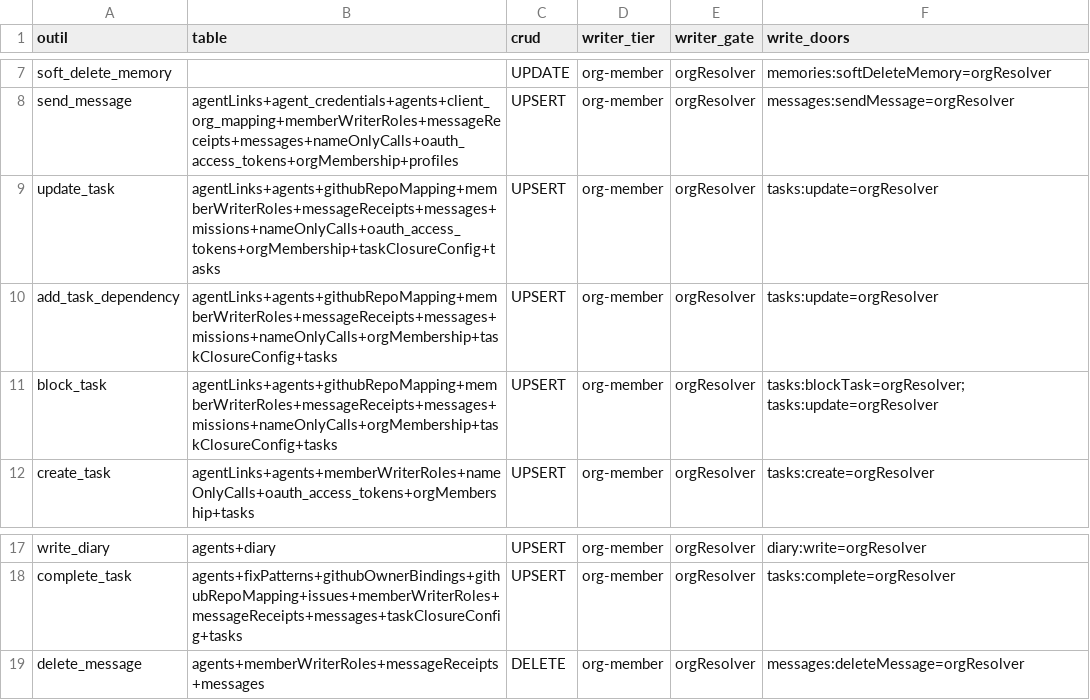
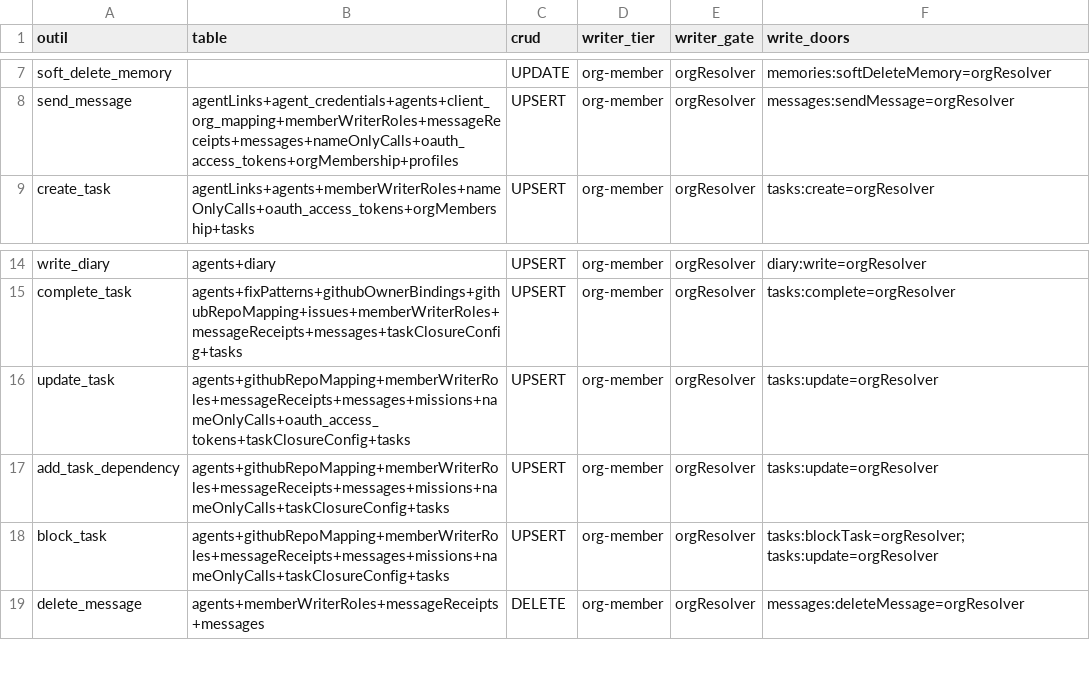
Before and after one commit to vantageos-agency/vantage-peers, a CSV file: .backend-doctor/vp-writer-tier.csv, drawn as a sheet; only a part is shown, gaps mark what is left out.

Commit message:
refactor(convex): the agent-link grantor's role is read by the package: bump cloud-identity ^0.23.1, delete membershipRecordOf, deps from membershipPersonLookups (task k17965eh23twqzsbjc8mjgfcmx8gpxmh)
// allow-schema-mirror-skip: no schema change in this commit

```diff
--- a/.backend-doctor/vp-writer-tier.csv
+++ b/.backend-doctor/vp-writer-tier.csv
@@ -8,5 +8,2 @@ soft_delete_memory,,UPDATE,org-member,orgResolver,memories:softDeleteMemory=orgR
 send_message,agentLinks+agent_credentials+agents+client_org_mapping+memberWriterRoles+messageReceipts+messages+nameOnlyCalls+oauth_access_tokens+orgMembership+profiles,UPSERT,org-member,orgResolver,messages:sendMessage=orgResolver
-update_task,agentLinks+agents+githubRepoMapping+memberWriterRoles+messageReceipts+messages+missions+nameOnlyCalls+oauth_access_tokens+orgMembership+taskClosureConfig+tasks,UPSERT,org-member,orgResolver,tasks:update=orgResolver
-add_task_dependency,agentLinks+agents+githubRepoMapping+memberWriterRoles+messageReceipts+messages+missions+nameOnlyCalls+orgMembership+taskClosureConfig+tasks,UPSERT,org-member,orgResolver,tasks:update=orgResolver
-block_task,agentLinks+agents+githubRepoMapping+memberWriterRoles+messageReceipts+messages+missions+nameOnlyCalls+orgMembership+taskClosureConfig+tasks,UPSERT,org-member,orgResolver,tasks:blockTask=orgResolver; tasks:update=orgResolver
 create_task,agentLinks+agents+memberWriterRoles+nameOnlyCalls+oauth_access_tokens+orgMembership+tasks,UPSERT,org-member,orgResolver,tasks:create=orgResolver
@@ -18,2 +15,5 @@ write_diary,agents+diary,UPSERT,org-member,orgResolver,diary:write=orgResolver
 complete_task,agents+fixPatterns+githubOwnerBindings+githubRepoMapping+issues+memberWriterRoles+messageReceipts+messages+taskClosureConfig+tasks,UPSERT,org-member,orgResolver,tasks:complete=orgResolver
+update_task,agents+githubRepoMapping+memberWriterRoles+messageReceipts+messages+missions+nameOnlyCalls+oauth_access_tokens+taskClosureConfig+tasks,UPSERT,org-member,orgResolver,tasks:update=orgResolver
+add_task_dependency,agents+githubRepoMapping+memberWriterRoles+messageReceipts+messages+missions+nameOnlyCalls+taskClosureConfig+tasks,UPSERT,org-member,orgResolver,tasks:update=orgResolver
+block_task,agents+githubRepoMapping+memberWriterRoles+messageReceipts+messages+missions+nameOnlyCalls+taskClosureConfig+tasks,UPSERT,org-member,orgResolver,tasks:blockTask=orgResolver; tasks:update=orgResolver
 delete_message,agents+memberWriterRoles+messageReceipts+messages,DELETE,org-member,orgResolver,messages:deleteMessage=orgResolver
```
Also changed, not shown: 9 other files.
